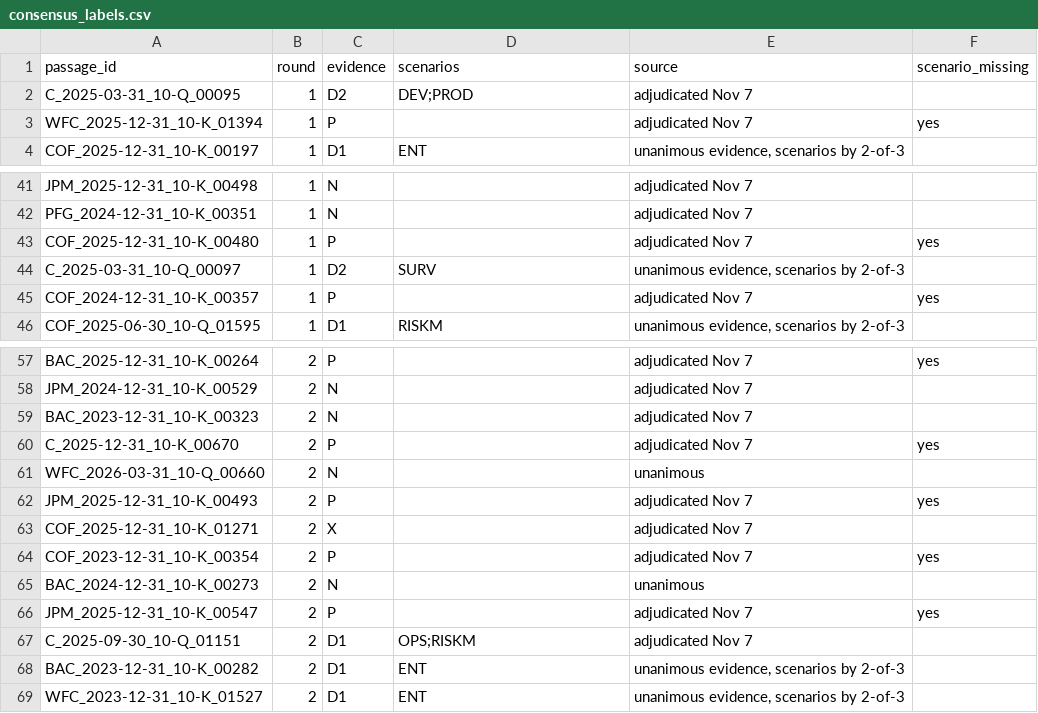
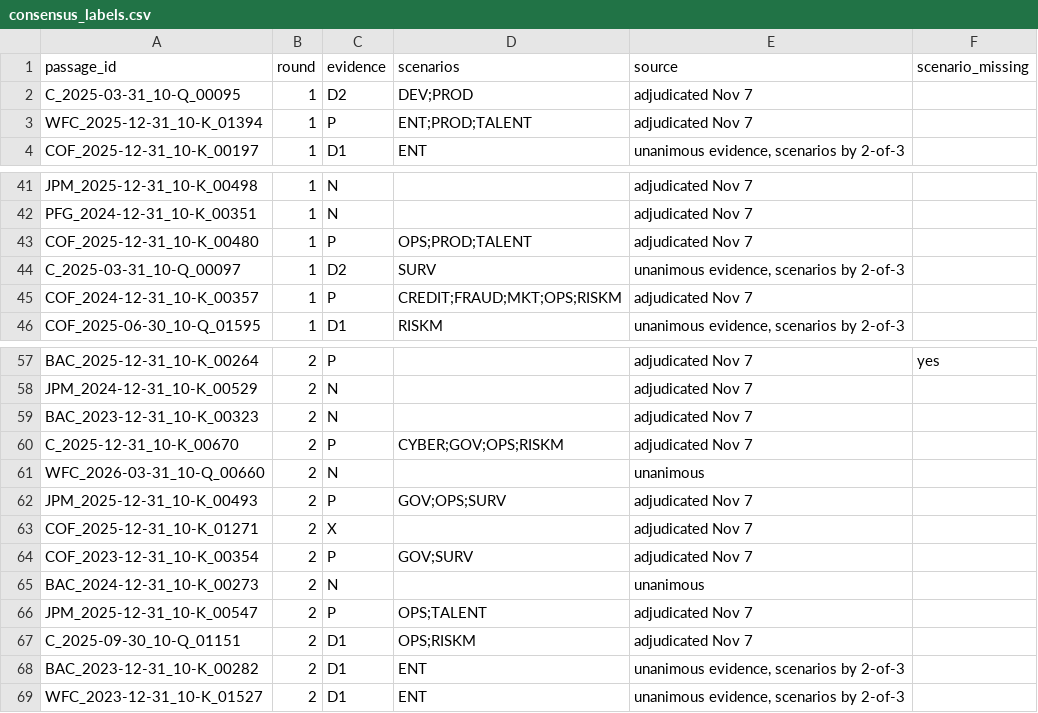
Before and after one commit to MehulPardeshi/ai-adoption-index, a CSV file: docs/part3-metrics/adjudication/consensus_labels.csv, drawn as a sheet; only a part is shown, gaps mark what is left out.

```diff
--- a/docs/part3-metrics/adjudication/consensus_labels.csv
+++ b/docs/part3-metrics/adjudication/consensus_labels.csv
@@ -2,3 +2,3 @@ passage_id,round,evidence,scenarios,source,scenario_missing
 C_2025-03-31_10-Q_00095,1,D2,DEV;PROD,adjudicated Nov 7,
-WFC_2025-12-31_10-K_01394,1,P,,adjudicated Nov 7,yes
+WFC_2025-12-31_10-K_01394,1,P,ENT;PROD;TALENT,adjudicated Nov 7,
 COF_2025-12-31_10-K_00197,1,D1,ENT,"unanimous evidence, scenarios by 2-of-3",
@@ -42,5 +42,5 @@ JPM_2025-12-31_10-K_00498,1,N,,adjudicated Nov 7,
 PFG_2024-12-31_10-K_00351,1,N,,adjudicated Nov 7,
-COF_2025-12-31_10-K_00480,1,P,,adjudicated Nov 7,yes
+COF_2025-12-31_10-K_00480,1,P,OPS;PROD;TALENT,adjudicated Nov 7,
 C_2025-03-31_10-Q_00097,1,D2,SURV,"unanimous evidence, scenarios by 2-of-3",
-COF_2024-12-31_10-K_00357,1,P,,adjudicated Nov 7,yes
+COF_2024-12-31_10-K_00357,1,P,CREDIT;FRAUD;MKT;OPS;RISKM,adjudicated Nov 7,
 COF_2025-06-30_10-Q_01595,1,D1,RISKM,"unanimous evidence, scenarios by 2-of-3",
@@ -59,9 +59,9 @@ JPM_2024-12-31_10-K_00529,2,N,,adjudicated Nov 7,
 BAC_2023-12-31_10-K_00323,2,N,,adjudicated Nov 7,
-C_2025-12-31_10-K_00670,2,P,,adjudicated Nov 7,yes
+C_2025-12-31_10-K_00670,2,P,CYBER;GOV;OPS;RISKM,adjudicated Nov 7,
 WFC_2026-03-31_10-Q_00660,2,N,,unanimous,
-JPM_2025-12-31_10-K_00493,2,P,,adjudicated Nov 7,yes
+JPM_2025-12-31_10-K_00493,2,P,GOV;OPS;SURV,adjudicated Nov 7,
 COF_2025-12-31_10-K_01271,2,X,,adjudicated Nov 7,
-COF_2023-12-31_10-K_00354,2,P,,adjudicated Nov 7,yes
+COF_2023-12-31_10-K_00354,2,P,GOV;SURV,adjudicated Nov 7,
 BAC_2024-12-31_10-K_00273,2,N,,unanimous,
-JPM_2025-12-31_10-K_00547,2,P,,adjudicated Nov 7,yes
+JPM_2025-12-31_10-K_00547,2,P,OPS;TALENT,adjudicated Nov 7,
 C_2025-09-30_10-Q_01151,2,D1,OPS;RISKM,adjudicated Nov 7,
```
Also changed, not shown: docs/part3-metrics/adjudication/labels_v0_plus_consensus.csv, 4 other files.
